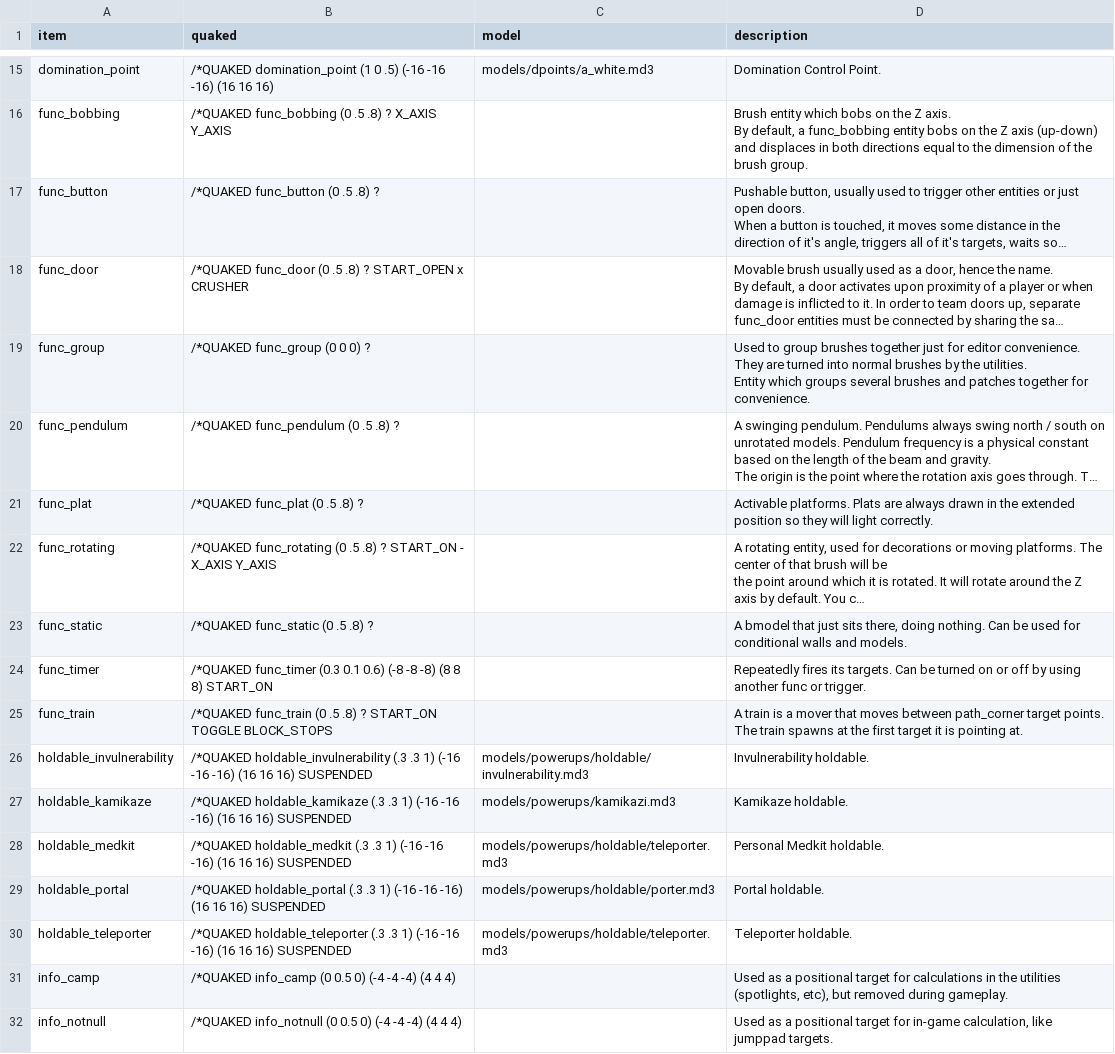
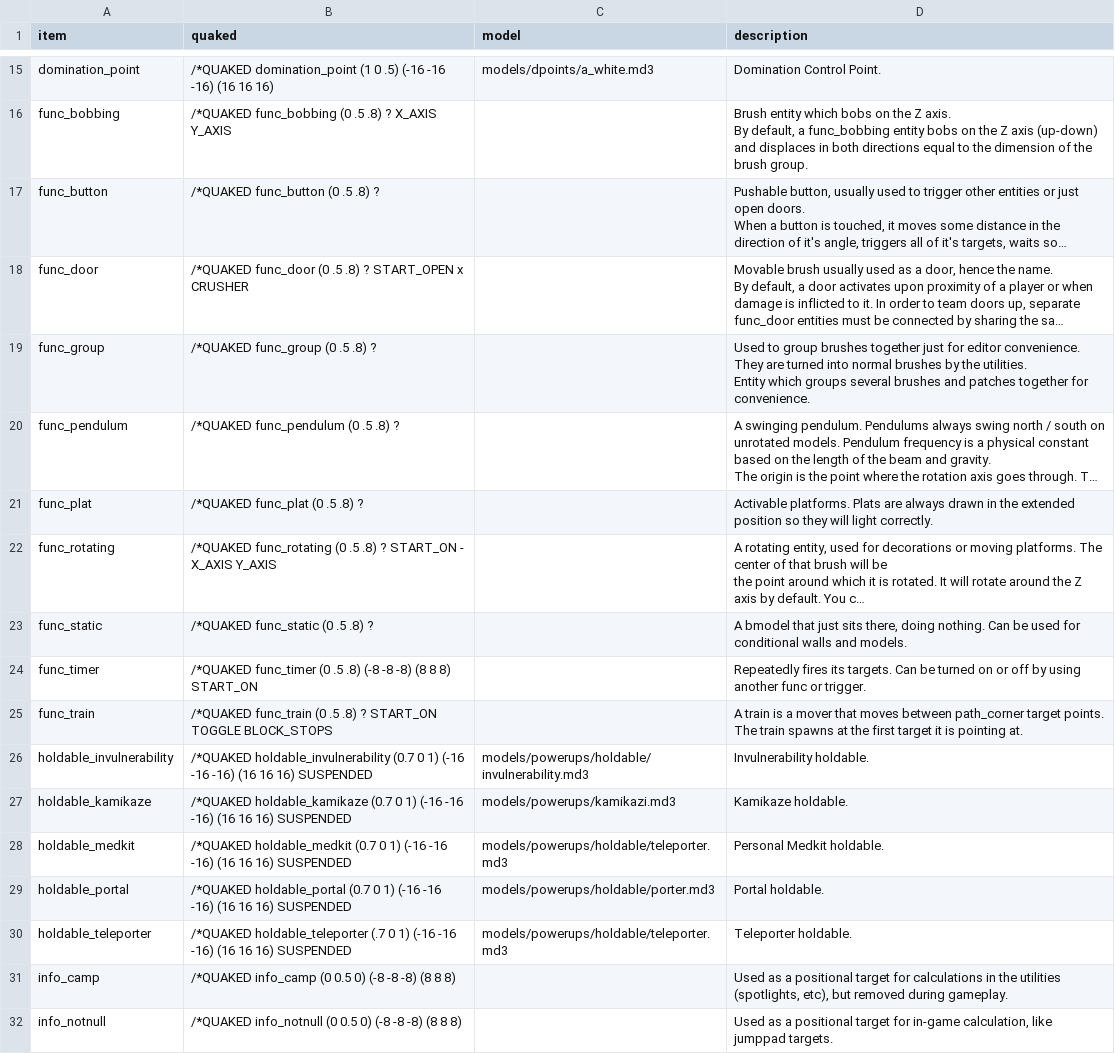
Before and after one commit to illwieckz/oagamepack, a CSV file: generation-scripts/csv/entities.csv, drawn as a sheet; only a part is shown, gaps mark what is left out; long unchanged cells end in …; the diff covers the shown part only; the diff names each change by its address in the sheet, - before the commit and + after, or states it on an @@ line.

```diff
--- a/generation-scripts/csv/entities.csv
+++ b/generation-scripts/csv/entities.csv
-B19 (quaked): /*QUAKED func_group (0 0 0) ?
+B19 (quaked): /*QUAKED func_group (0 .5 .8) ?
-B24 (quaked): /*QUAKED func_timer (0.3 0.1 0.6) (-8 -8…
+B24 (quaked): /*QUAKED func_timer (0 .5 .8) (-8 -8…
-B26 (quaked): /*QUAKED holdable_invulnerability (.3 .3 1) (-16…
+B26 (quaked): /*QUAKED holdable_invulnerability (0.7 0 1) (-16…
-B27 (quaked): /*QUAKED holdable_kamikaze (.3 .3 1) (-16…
+B27 (quaked): /*QUAKED holdable_kamikaze (0.7 0 1) (-16…
-B28 (quaked): /*QUAKED holdable_medkit (.3 .3 1) (-16…
+B28 (quaked): /*QUAKED holdable_medkit (0.7 0 1) (-16…
-B29 (quaked): /*QUAKED holdable_portal (.3 .3 1) (-16…
+B29 (quaked): /*QUAKED holdable_portal (0.7 0 1) (-16…
-B30 (quaked): /*QUAKED holdable_teleporter (.3 .3 1) (-16…
+B30 (quaked): /*QUAKED holdable_teleporter (.7 0 1) (-16…
-B31 (quaked): …0.5 0) (-4 -4 -4) (4 4 4)
+B31 (quaked): …0.5 0) (-8 -8 -8) (8 8 8)
-B32 (quaked): …0.5 0) (-4 -4 -4) (4 4 4)
+B32 (quaked): …0.5 0) (-8 -8 -8) (8 8 8)
```
Also changed, not shown: 34 edited cells elsewhere in this file, generation-scripts/csv/entities_extra.csv, 8 other files.
